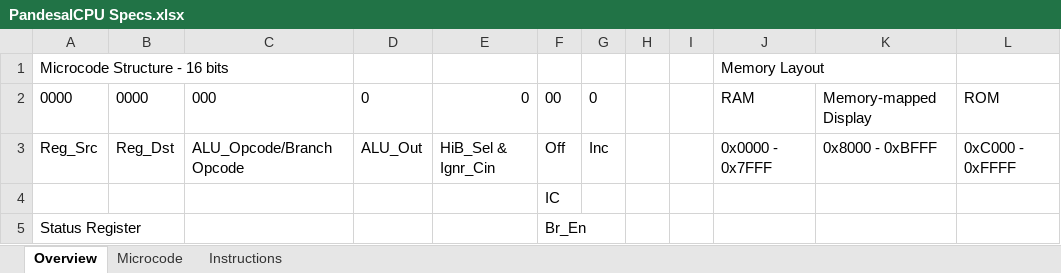
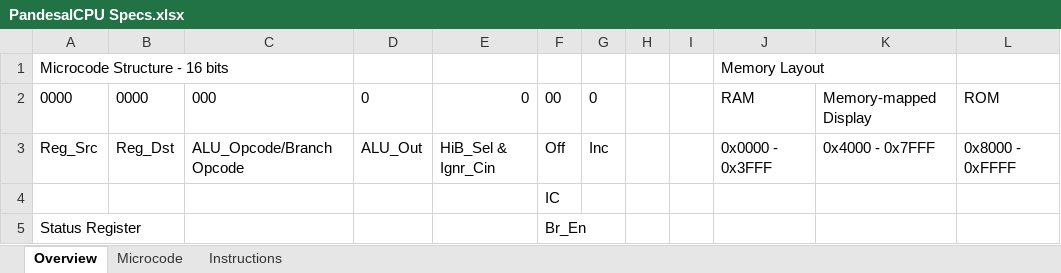
Before and after one commit to Shim06/PandesalCPU, an Excel workbook: docs/PandesalCPU Specs.xlsx, sheet Overview, drawn as a sheet; only a part is shown; values as stored, in another font and other column widths than the file's, no borders; the diff names each change by its address in the sheet, - before the commit and + after, or states it on an @@ line.

```diff
--- a/docs/PandesalCPU Specs.xlsx (sheet Overview)
+++ b/docs/PandesalCPU Specs.xlsx (sheet Overview)
-J3: 0x0000 - 0x7FFF
+J3: 0x0000 - 0x3FFF
-K3: 0x8000 - 0xBFFF
+K3: 0x4000 - 0x7FFF
-L3: 0xC000 - 0xFFFF
+L3: 0x8000 - 0xFFFF
```
Also changed, not shown: sheet Microcode, 3 other files.
